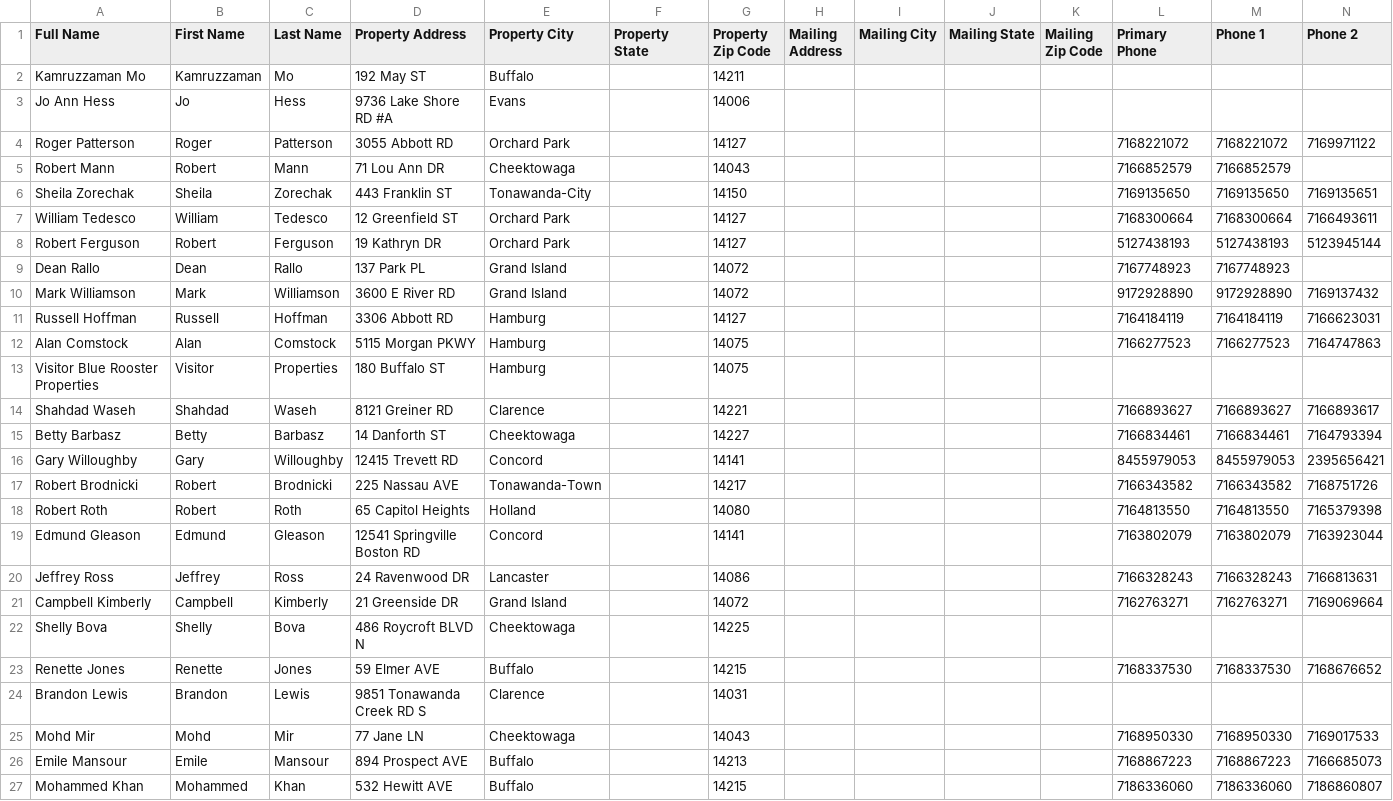
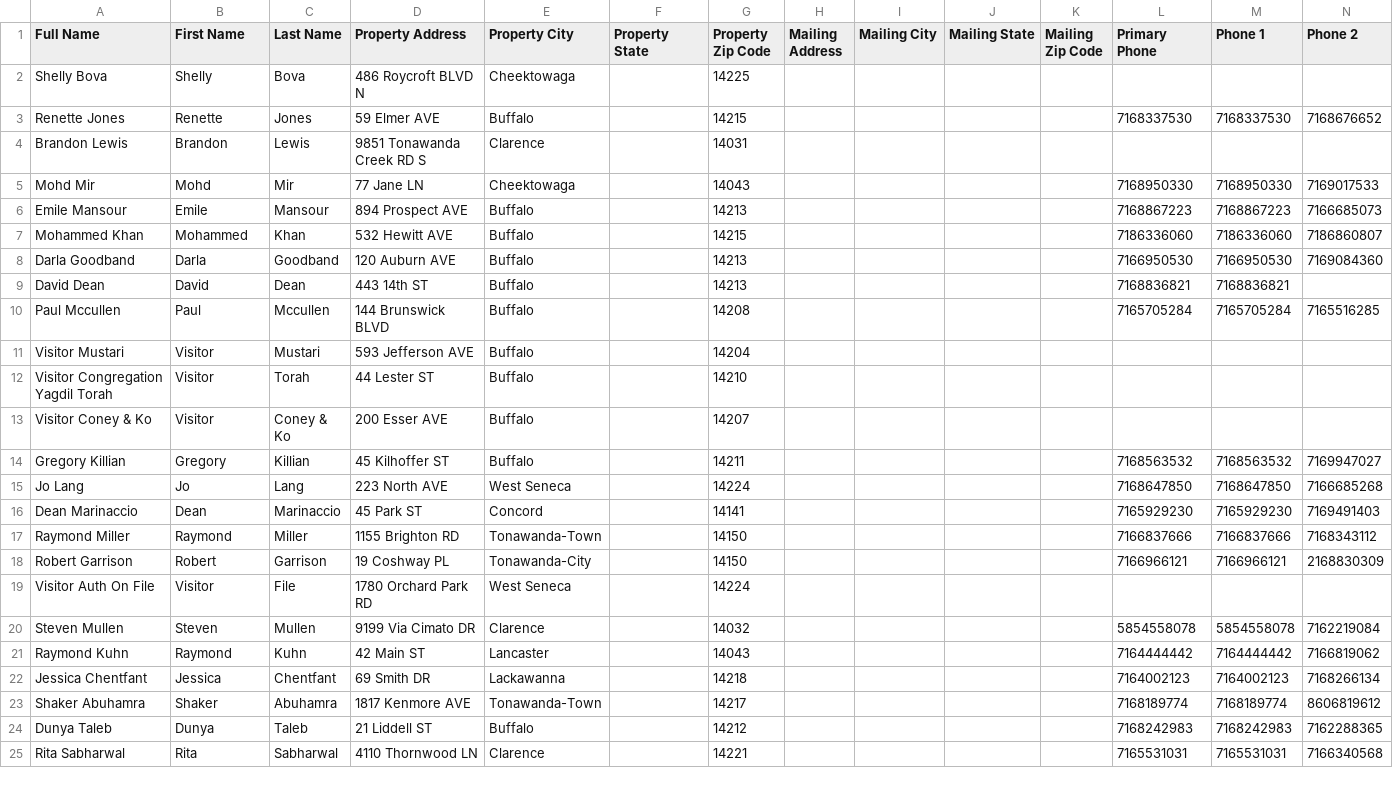
Before and after one commit to WilliamBizier/BuffaloFirst-MyNyMLS, a CSV file: realist/main.csv, drawn as a sheet; only a part is shown; the shorter side is filled out with more unchanged rows; rows hold the shown columns only; the diff names each change by its address in the sheet, - before the commit and + after, or states it on an @@ line.

```diff
--- a/realist/main.csv
+++ b/realist/main.csv
-row 2: Kamruzzaman Mo | Kamruzzaman | Mo | 192 May ST | Buffalo |  | 14211
-row 3: Jo Ann Hess | Jo | Hess | 9736 Lake Shore RD #A | Evans |  | 14006
-row 4: Roger Patterson | Roger | Patterson | 3055 Abbott RD | Orchard Park |  | 14127 |  |  |  |  | 7168221072 | 7168221072 | 7169971122
-row 5: Robert Mann | Robert | Mann | 71 Lou Ann DR | Cheektowaga |  | 14043 |  |  |  |  | 7166852579 | 7166852579
-row 6: Sheila Zorechak | Sheila | Zorechak | 443 Franklin ST | Tonawanda-City |  | 14150 |  |  |  |  | 7169135650 | 7169135650 | 7169135651
-row 7: William Tedesco | William | Tedesco | 12 Greenfield ST | Orchard Park |  | 14127 |  |  |  |  | 7168300664 | 7168300664 | 7166493611
-row 8: Robert Ferguson | Robert | Ferguson | 19 Kathryn DR | Orchard Park |  | 14127 |  |  |  |  | 5127438193 | 5127438193 | 5123945144
-row 9: Dean Rallo | Dean | Rallo | 137 Park PL | Grand Island |  | 14072 |  |  |  |  | 7167748923 | 7167748923
-row 10: Mark Williamson | Mark | Williamson | 3600 E River RD | Grand Island |  | 14072 |  |  |  |  | 9172928890 | 9172928890 | 7169137432
-row 11: Russell Hoffman | Russell | Hoffman | 3306 Abbott RD | Hamburg |  | 14127 |  |  |  |  | 7164184119 | 7164184119 | 7166623031
-row 12: Alan Comstock | Alan | Comstock | 5115 Morgan PKWY | Hamburg |  | 14075 |  |  |  |  | 7166277523 | 7166277523 | 7164747863
-row 13: Visitor Blue Rooster Properties | Visitor | Properties | 180 Buffalo ST | Hamburg |  | 14075
-row 14: Shahdad Waseh | Shahdad | Waseh | 8121 Greiner RD | Clarence |  | 14221 |  |  |  |  | 7166893627 | 7166893627 | 7166893617
-row 15: Betty Barbasz | Betty | Barbasz | 14 Danforth ST | Cheektowaga |  | 14227 |  |  |  |  | 7166834461 | 7166834461 | 7164793394
-row 16: Gary Willoughby | Gary | Willoughby | 12415 Trevett RD | Concord |  | 14141 |  |  |  |  | 8455979053 | 8455979053 | 2395656421
-row 17: Robert Brodnicki | Robert | Brodnicki | 225 Nassau AVE | Tonawanda-Town |  | 14217 |  |  |  |  | 7166343582 | 7166343582 | 7168751726
-row 18: Robert Roth | Robert | Roth | 65 Capitol Heights | Holland |  | 14080 |  |  |  |  | 7164813550 | 7164813550 | 7165379398
-row 19: Edmund Gleason | Edmund | Gleason | 12541 Springville Boston RD | Concord |  | 14141 |  |  |  |  | 7163802079 | 7163802079 | 7163923044
-row 20: Jeffrey Ross | Jeffrey | Ross | 24 Ravenwood DR | Lancaster |  | 14086 |  |  |  |  | 7166328243 | 7166328243 | 7166813631
-row 21: Campbell Kimberly | Campbell | Kimberly | 21 Greenside DR | Grand Island |  | 14072 |  |  |  |  | 7162763271 | 7162763271 | 7169069664
```
Also changed, not shown: realist/KnownContacts.csv, realist/NewOwners.csv, 3 other files.
